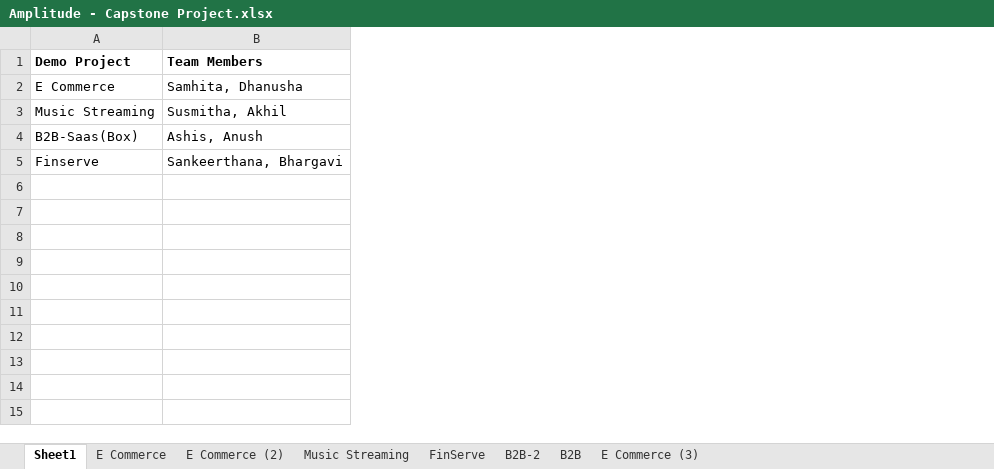
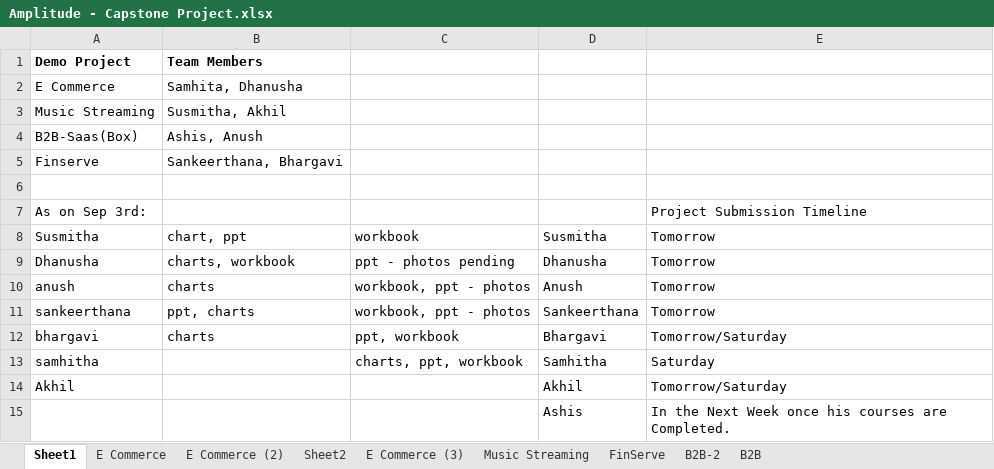
Before and after one commit to BhargaviRabi/amplitude, an Excel workbook: projects/amplitude-capstone/docs/Amplitude - Capstone Project.xlsx, sheet Sheet1, drawn as a sheet; values as stored, in another font and other column widths than the file's, no borders; the diff names each change by its address in the sheet, - before the commit and + after, or states it on an @@ line.

Commit message:
Update Amplitude - Capstone Project.xlsx with new data

```diff
--- a/projects/amplitude-capstone/docs/Amplitude - Capstone Project.xlsx (sheet Sheet1)
+++ b/projects/amplitude-capstone/docs/Amplitude - Capstone Project.xlsx (sheet Sheet1)
+sheet tab: Sheet2
@@ sheet tab order changed: Sheet1 | E Commerce | E Commerce (2) | Sheet2 | E Commerce (3) | Music Streaming | FinServe | B2B-2 | B2B @@
+column C, empty
+column D, empty
+column E, empty
+row 6: (empty)
+row 7: As on Sep 3rd: |  |  |  | Project Submission Timeline
+row 8: Susmitha | chart, ppt | workbook | Susmitha | Tomorrow
+row 9: Dhanusha | charts, workbook | ppt - photos pending | Dhanusha | Tomorrow
+row 10: anush | charts | workbook, ppt - photos | Anush | Tomorrow
+row 11: sankeerthana | ppt, charts | workbook, ppt - photos | Sankeerthana | Tomorrow
+row 12: bhargavi | charts | ppt, workbook | Bhargavi | Tomorrow/Saturday
+row 13: samhitha |  | charts, ppt, workbook | Samhitha | Saturday
+row 14: Akhil |  |  | Akhil | Tomorrow/Saturday
+row 15:  |  |  | Ashis | In the Next Week once his courses are Completed.
```
Also changed, not shown: sheet B2B, sheet B2B-2, sheet E Commerce, sheet E Commerce (3).
